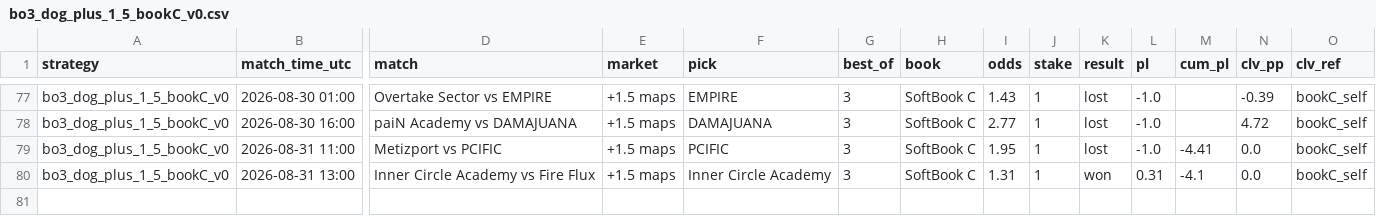
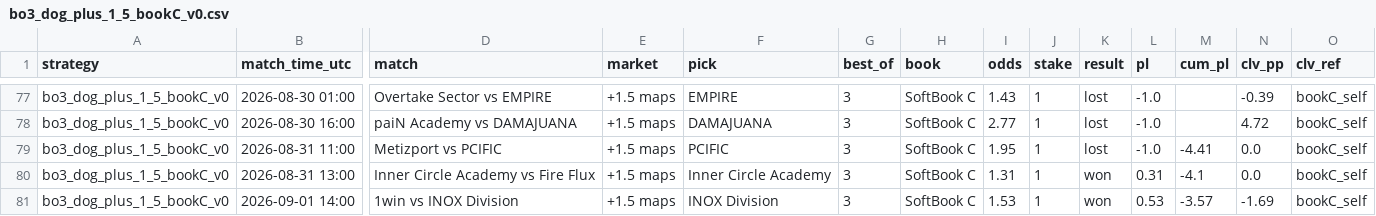
Before and after one commit to hyprcs/cs2hub, a CSV file: strategies/data/bo3_dog_plus_1_5_bookC_v0.csv, drawn as a sheet; only a part is shown, gaps mark what is left out; rows hold the shown columns only; the diff names each change by its address in the sheet, - before the commit and + after, or states it on an @@ line.

```diff
--- a/strategies/data/bo3_dog_plus_1_5_bookC_v0.csv
+++ b/strategies/data/bo3_dog_plus_1_5_bookC_v0.csv
+row 81: bo3_dog_plus_1_5_bookC_v0 | 2026-09-01 14:00 | 1win vs INOX Division | +1.5 maps | INOX Division | 3 | SoftBook C | 1.53 | 1 | won | 0.53 | -3.57 | -1.69 | bookC_self
```
Also changed, not shown: strategies/data/all.csv, strategies/data/bo3_dog_plus_1_5_v0.csv, 10 other files.
